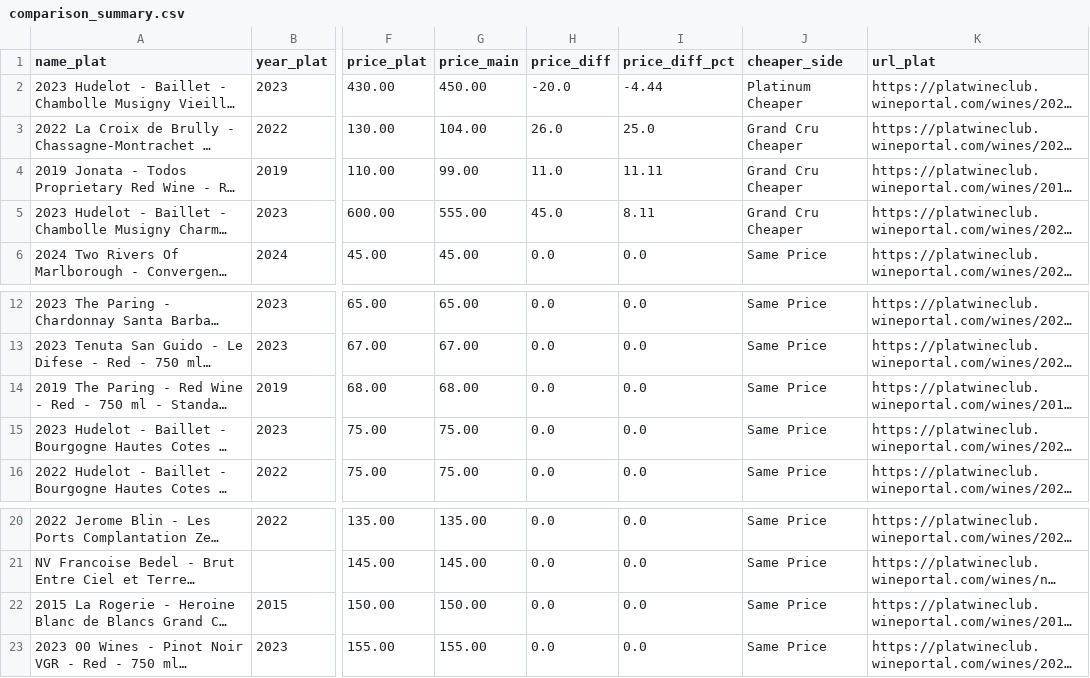
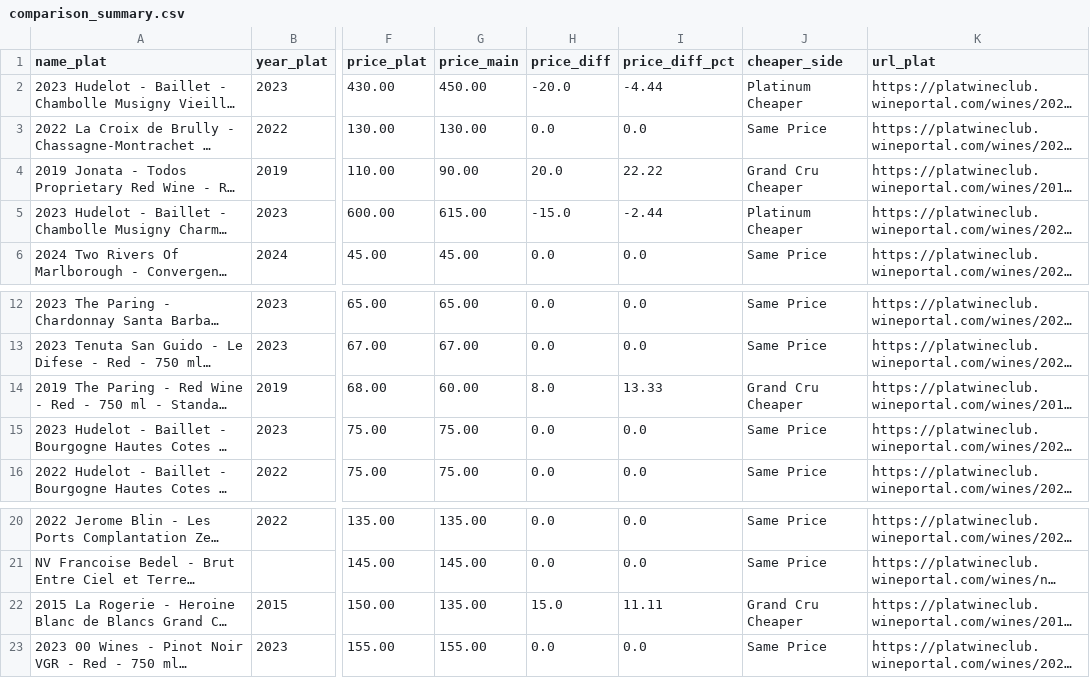
Before and after one commit to haomingkoo/grandcru-value-api, a CSV file: seed/comparison_summary.csv, drawn as a sheet; only a part is shown, gaps mark what is left out; long unchanged cells end in …; the diff names each change by its address in the sheet, - before the commit and + after, or states it on an @@ line.

Commit message:
Improve wine price trust and offer UI

```diff
--- a/seed/comparison_summary.csv
+++ b/seed/comparison_summary.csv
-G3 (price_main): 104.00
+G3 (price_main): 130.00
-H3 (price_diff): 26.0
+H3 (price_diff): 0.0
-I3 (price_diff_pct): 25.0
+I3 (price_diff_pct): 0.0
-J3 (cheaper_side): Grand Cru Cheaper
+J3 (cheaper_side): Same Price
-G4 (price_main): 99.00
+G4 (price_main): 90.00
-H4 (price_diff): 11.0
+H4 (price_diff): 20.0
-I4 (price_diff_pct): 11.11
+I4 (price_diff_pct): 22.22
-G5 (price_main): 555.00
+G5 (price_main): 615.00
-H5 (price_diff): 45.0
+H5 (price_diff): -15.0
-I5 (price_diff_pct): 8.11
+I5 (price_diff_pct): -2.44
-J5 (cheaper_side): Grand Cru Cheaper
+J5 (cheaper_side): Platinum Cheaper
-G14 (price_main): 68.00
+G14 (price_main): 60.00
-H14 (price_diff): 0.0
+H14 (price_diff): 8.0
-I14 (price_diff_pct): 0.0
+I14 (price_diff_pct): 13.33
-J14 (cheaper_side): Same Price
+J14 (cheaper_side): Grand Cru Cheaper
-G22 (price_main): 150.00
+G22 (price_main): 135.00
-H22 (price_diff): 0.0
+H22 (price_diff): 15.0
-I22 (price_diff_pct): 0.0
+I22 (price_diff_pct): 11.11
-J22 (cheaper_side): Same Price
+J22 (cheaper_side): Grand Cru Cheaper
```
Also changed, not shown: 14 other files.
